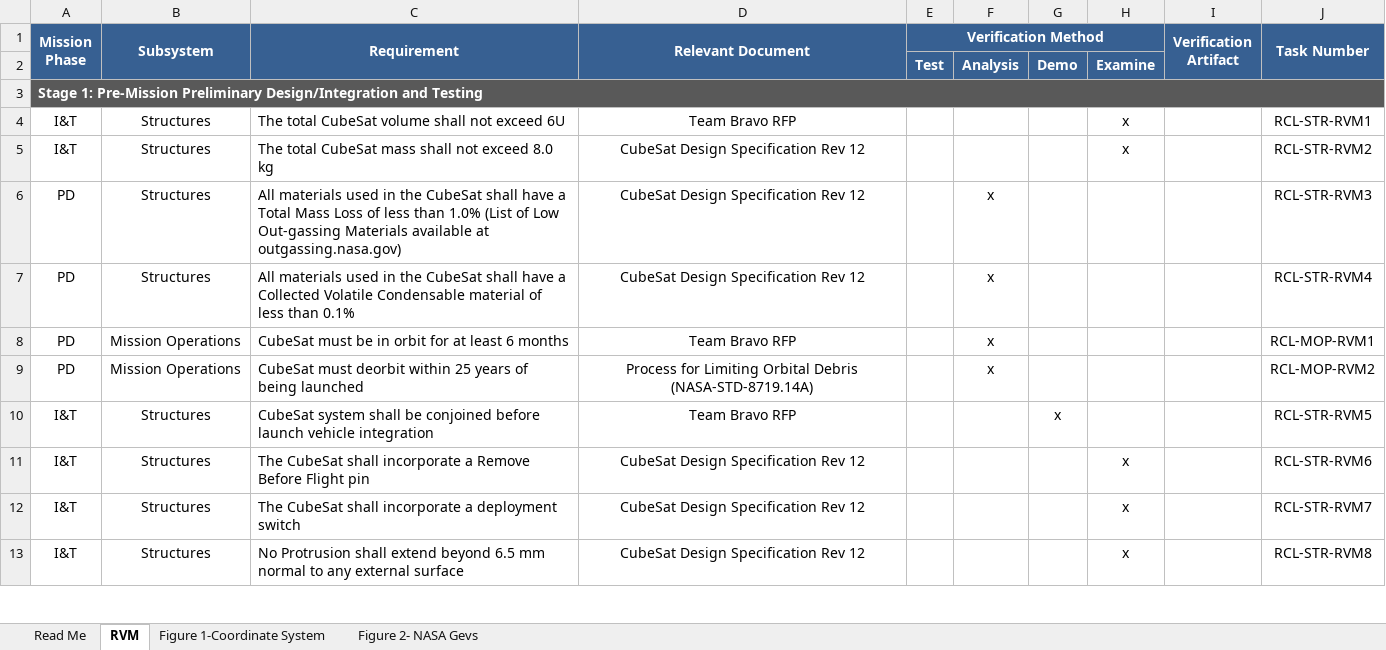
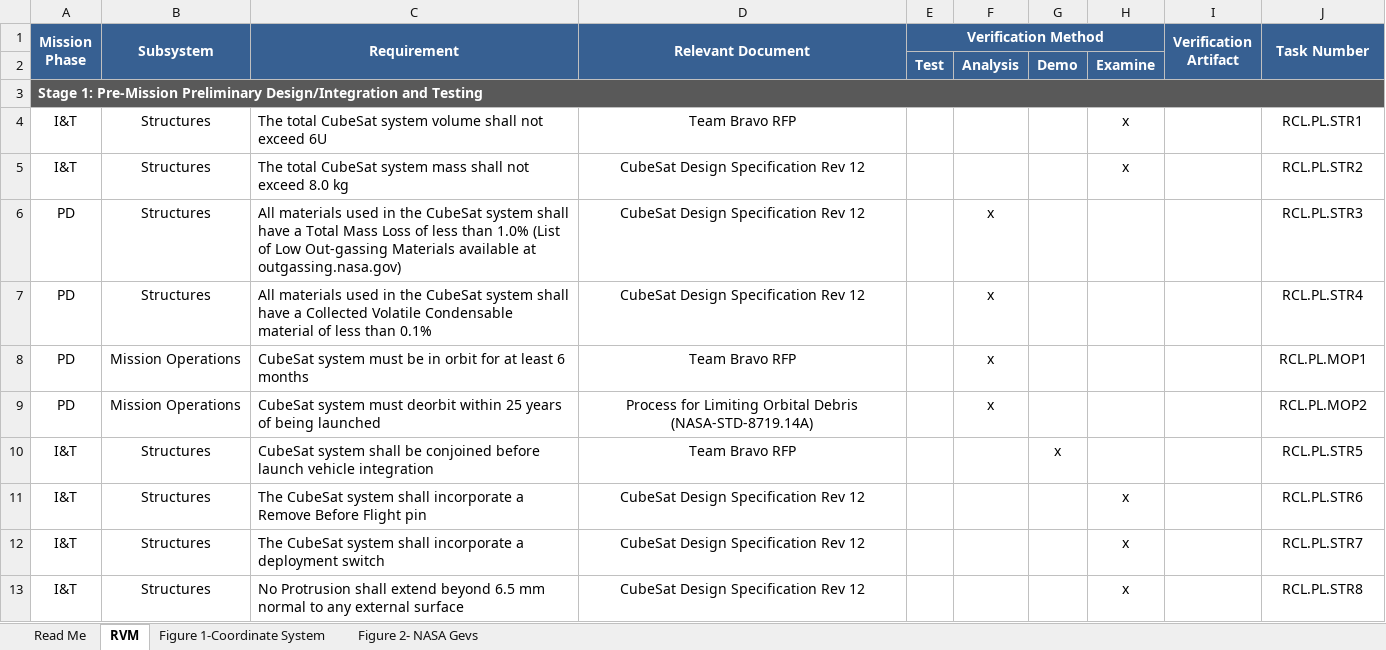
Before and after one commit to RascalSeniorDesign/Preliminary-Design, an Excel workbook: CMQA/Requirements Verification Matrix/RCL-RVM-CMQA1 Rascal Requirements Verification Matrix.xlsx, sheet RVM, drawn as a sheet; only a part is shown; values as stored, in another font and other column widths than the file's, no borders; the diff covers the shown part only; the diff names each change by its address in the sheet, - before the commit and + after, or states it on an @@ line.

Commit message:
Requirements now have correct notation

```diff
--- a/CMQA/Requirements Verification Matrix/RCL-RVM-CMQA1 Rascal Requirements Verification Matrix.xlsx (sheet RVM)
+++ b/CMQA/Requirements Verification Matrix/RCL-RVM-CMQA1 Rascal Requirements Verification Matrix.xlsx (sheet RVM)
-C4 (Requirement): …total CubeSat volume shall…
+C4 (Requirement): …total CubeSat system volume shall…
-J4 (Task Number): RCL-STR-RVM1
+J4 (Task Number): RCL.PL.STR1
-C5 (Requirement): …total CubeSat mass shall…
+C5 (Requirement): …total CubeSat system mass shall…
-J5 (Task Number): RCL-STR-RVM2
+J5 (Task Number): RCL.PL.STR2
-C6 (Requirement): …the CubeSat shall have…
+C6 (Requirement): …the CubeSat system shall have…
-J6 (Task Number): RCL-STR-RVM3
+J6 (Task Number): RCL.PL.STR3
-C7 (Requirement): …the CubeSat shall have…
+C7 (Requirement): …the CubeSat system shall have…
-J7 (Task Number): RCL-STR-RVM4
+J7 (Task Number): RCL.PL.STR4
-C8 (Requirement): CubeSat must be…
+C8 (Requirement): CubeSat system must be…
-J8 (Task Number): RCL-MOP-RVM1
+J8 (Task Number): RCL.PL.MOP1
-C9 (Requirement): CubeSat must deorbit…
+C9 (Requirement): CubeSat system must deorbit…
-J9 (Task Number): RCL-MOP-RVM2
+J9 (Task Number): RCL.PL.MOP2
-J10 (Task Number): RCL-STR-RVM5
+J10 (Task Number): RCL.PL.STR5
-C11 (Requirement): The CubeSat shall incorporate…
+C11 (Requirement): The CubeSat system shall incorporate…
-J11 (Task Number): RCL-STR-RVM6
+J11 (Task Number): RCL.PL.STR6
-C12 (Requirement): The CubeSat shall incorporate…
+C12 (Requirement): The CubeSat system shall incorporate…
-J12 (Task Number): RCL-STR-RVM7
+J12 (Task Number): RCL.PL.STR7
-J13 (Task Number): RCL-STR-RVM8
+J13 (Task Number): RCL.PL.STR8
```
Also changed, not shown: 3 added rows and 41 edited cells elsewhere in this sheet.
